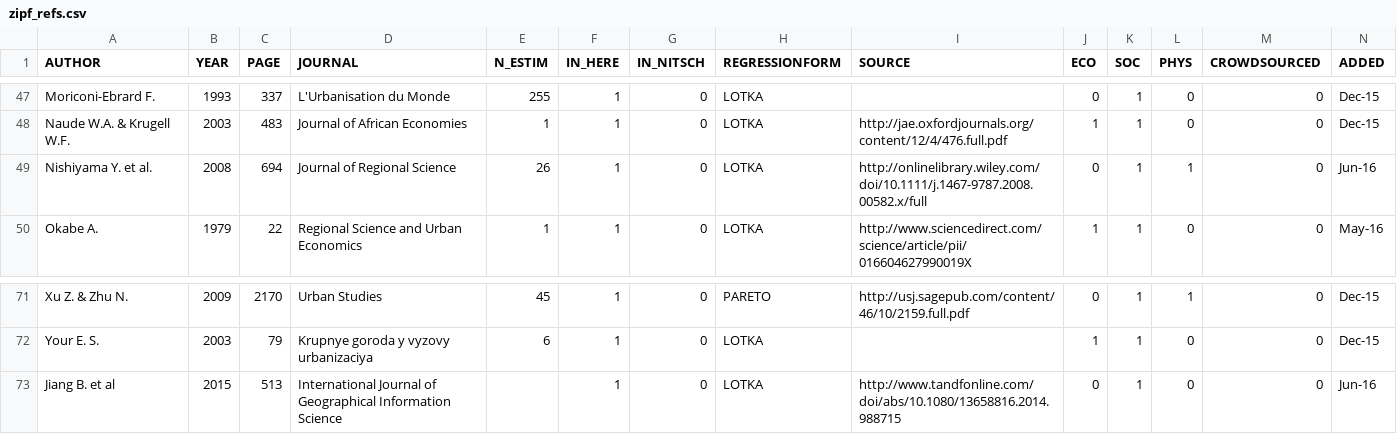
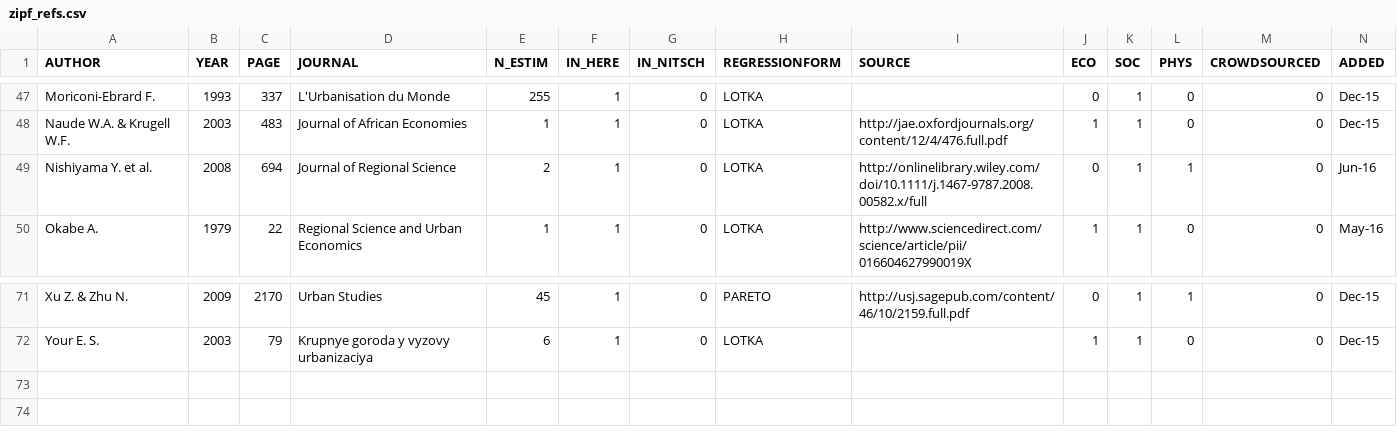
Before and after one commit to ClementineCttn/MetaZipf, a CSV file: data/zipf_refs.csv, drawn as a sheet; only a part is shown, gaps mark what is left out.

Commit message:
Revert "add Jiang 2015 ref"
This reverts commit 65a696c2a37dd7898e32c75f90cf892756a63bb2.

```diff
--- a/data/zipf_refs.csv
+++ b/data/zipf_refs.csv
@@ -48,3 +48,3 @@ Moriconi-Ebrard F.,1993,337,L'Urbanisation du Monde,255,1,0,LOTKA,,0,1,0,0,Dec-1
 Naude W.A. & Krugell W.F.,2003,483,Journal of African Economies,1,1,0,LOTKA,http://jae.oxfordjournals.org/content/12/4/476.full.pdf,1,1,0,0,Dec-15
-Nishiyama Y. et al.,2008,694,Journal of Regional Science,26,1,0,LOTKA,http://onlinelibrary.wiley.com/doi/10.1111/j.1467-9787.2008.00582.x/full,0,1,1,0,Jun-16
+Nishiyama Y. et al.,2008,694,Journal of Regional Science,2,1,0,LOTKA,http://onlinelibrary.wiley.com/doi/10.1111/j.1467-9787.2008.00582.x/full,0,1,1,0,Jun-16
 Okabe A.,1979,22,Regional Science and Urban Economics,1,1,0,LOTKA,http://www.sciencedirect.com/science/article/pii/016604627990019X,1,1,0,0,May-16
@@ -72,2 +72 @@ Xu Z. & Zhu N.,2009,2170,Urban Studies,45,1,0,PARETO,http://usj.sagepub.com/cont
 Your E. S.,2003,79,Krupnye goroda y vyzovy urbanizaciya,6,1,0,LOTKA,,1,1,0,0,Dec-15
-Jiang B. et al,2015,513,International Journal of Geographical Information Science ,,1,0,LOTKA,http://www.tandfonline.com/doi/abs/10.1080/13658816.2014.988715,0,1,0,0,Jun-16
```
Also changed, not shown: 1 other file.
